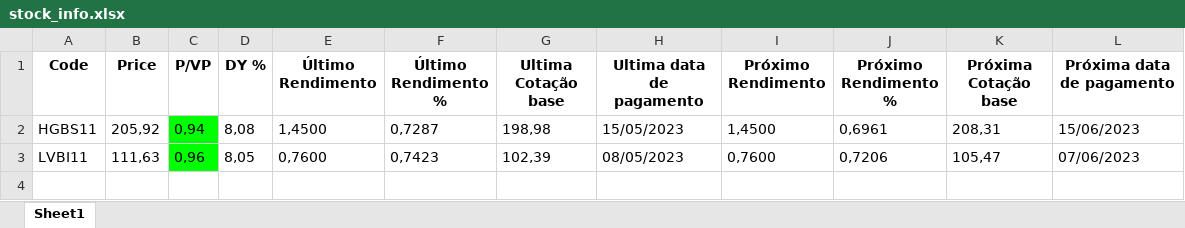
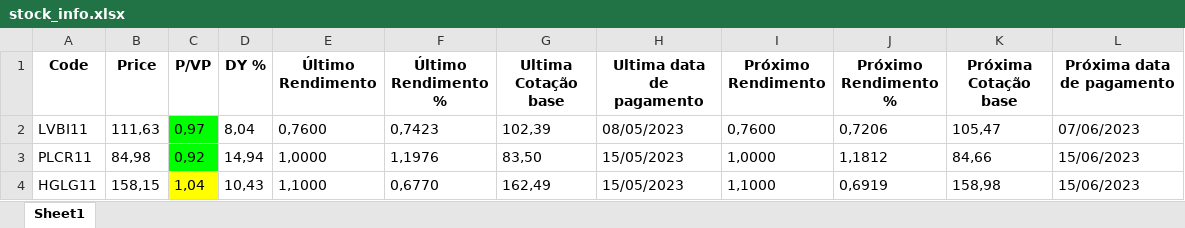
Before and after one commit to BOlimpio/status-invest-scraping, an Excel workbook: stock_info.xlsx, sheet Sheet1, drawn as a sheet; values as stored, in another font and other column widths than the file's, no borders; removed rows and columns are numbered as before the commit, all else as after; the diff names each change by its address in the sheet, - before the commit and + after, or states it on an @@ line.

```diff
--- a/stock_info.xlsx (sheet Sheet1)
+++ b/stock_info.xlsx (sheet Sheet1)
-row 2: HGBS11 | 205,92 | 0,94 | 8,08 | 1,4500 | 0,7287 | 198,98 | 15/05/2023 | 1,4500 | 0,6961 | 208,31 | 15/06/2023
-C2 (P/VP): 0,96
+C2 (P/VP): 0,97
-D2 (DY %): 8,05
+D2 (DY %): 8,04
+row 3: PLCR11 | 84,98 | 0,92 | 14,94 | 1,0000 | 1,1976 | 83,50 | 15/05/2023 | 1,0000 | 1,1812 | 84,66 | 15/06/2023
+row 4: HGLG11 | 158,15 | 1,04 | 10,43 | 1,1000 | 0,6770 | 162,49 | 15/05/2023 | 1,1000 | 0,6919 | 158,98 | 15/06/2023
```
Also changed, not shown: 1 other file.
